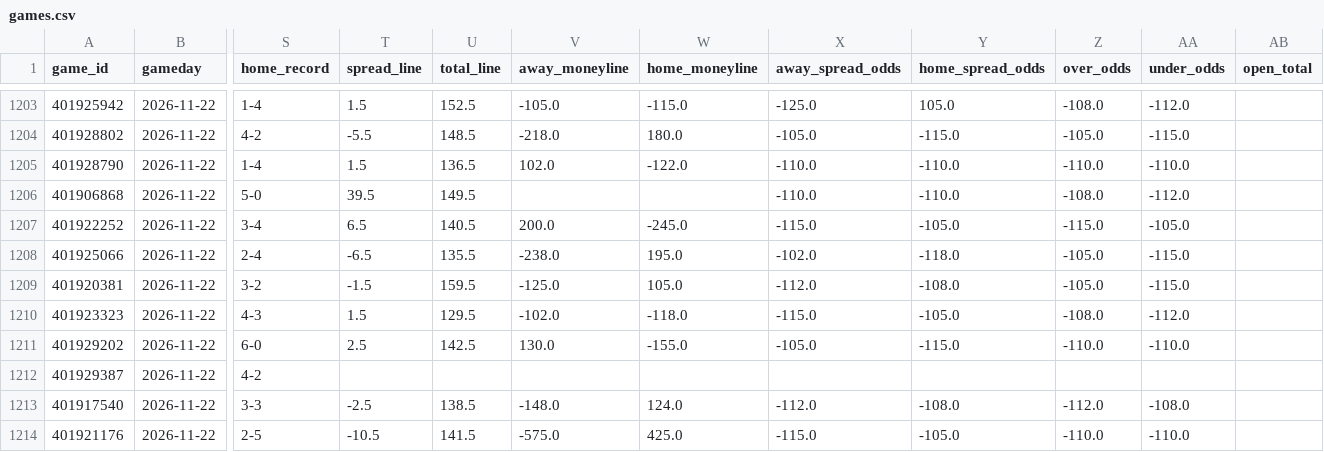
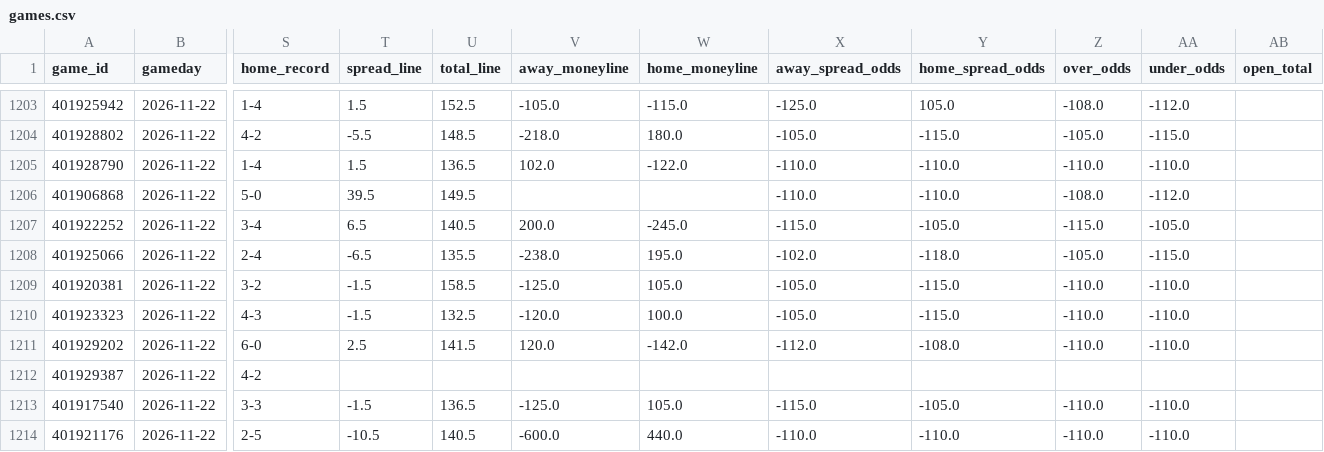
Before and after one commit to bwik4/Matchup-Lab, a CSV file: data/cbb/games.csv, drawn as a sheet; only a part is shown, gaps mark what is left out; the diff covers the shown part only; the diff names each change by its address in the sheet, - before the commit and + after, or states it on an @@ line.

```diff
--- a/data/cbb/games.csv
+++ b/data/cbb/games.csv
-U1209 (total_line): 159.5
+U1209 (total_line): 158.5
-X1209 (away_spread_odds): -112.0
+X1209 (away_spread_odds): -105.0
-Y1209 (home_spread_odds): -108.0
+Y1209 (home_spread_odds): -115.0
-Z1209 (over_odds): -105.0
+Z1209 (over_odds): -110.0
-AA1209 (under_odds): -115.0
+AA1209 (under_odds): -110.0
-T1210 (spread_line): 1.5
+T1210 (spread_line): -1.5
-U1210 (total_line): 129.5
+U1210 (total_line): 132.5
-V1210 (away_moneyline): -102.0
+V1210 (away_moneyline): -120.0
-W1210 (home_moneyline): -118.0
+W1210 (home_moneyline): 100.0
-X1210 (away_spread_odds): -115.0
+X1210 (away_spread_odds): -105.0
-Y1210 (home_spread_odds): -105.0
+Y1210 (home_spread_odds): -115.0
-Z1210 (over_odds): -108.0
+Z1210 (over_odds): -110.0
-AA1210 (under_odds): -112.0
+AA1210 (under_odds): -110.0
-U1211 (total_line): 142.5
+U1211 (total_line): 141.5
-V1211 (away_moneyline): 130.0
+V1211 (away_moneyline): 120.0
-W1211 (home_moneyline): -155.0
+W1211 (home_moneyline): -142.0
-X1211 (away_spread_odds): -105.0
+X1211 (away_spread_odds): -112.0
-Y1211 (home_spread_odds): -115.0
+Y1211 (home_spread_odds): -108.0
-T1213 (spread_line): -2.5
+T1213 (spread_line): -1.5
-U1213 (total_line): 138.5
+U1213 (total_line): 136.5
-V1213 (away_moneyline): -148.0
+V1213 (away_moneyline): -125.0
-W1213 (home_moneyline): 124.0
+W1213 (home_moneyline): 105.0
-X1213 (away_spread_odds): -112.0
+X1213 (away_spread_odds): -115.0
-Y1213 (home_spread_odds): -108.0
+Y1213 (home_spread_odds): -105.0
-Z1213 (over_odds): -112.0
+Z1213 (over_odds): -110.0
-AA1213 (under_odds): -108.0
+AA1213 (under_odds): -110.0
-U1214 (total_line): 141.5
+U1214 (total_line): 140.5
-V1214 (away_moneyline): -575.0
+V1214 (away_moneyline): -600.0
-W1214 (home_moneyline): 425.0
+W1214 (home_moneyline): 440.0
-X1214 (away_spread_odds): -115.0
+X1214 (away_spread_odds): -110.0
-Y1214 (home_spread_odds): -105.0
+Y1214 (home_spread_odds): -110.0
```
Also changed, not shown: 93 edited cells elsewhere in this file, data/avail.csv, data/cfb/games.csv, 9 other files.
